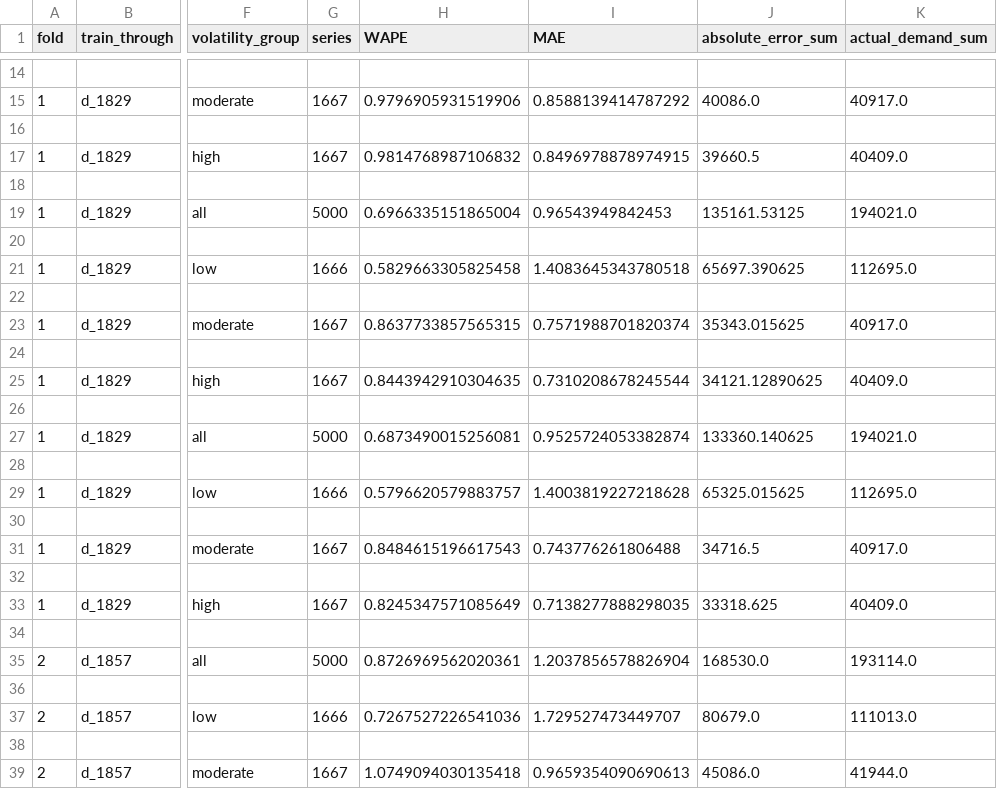
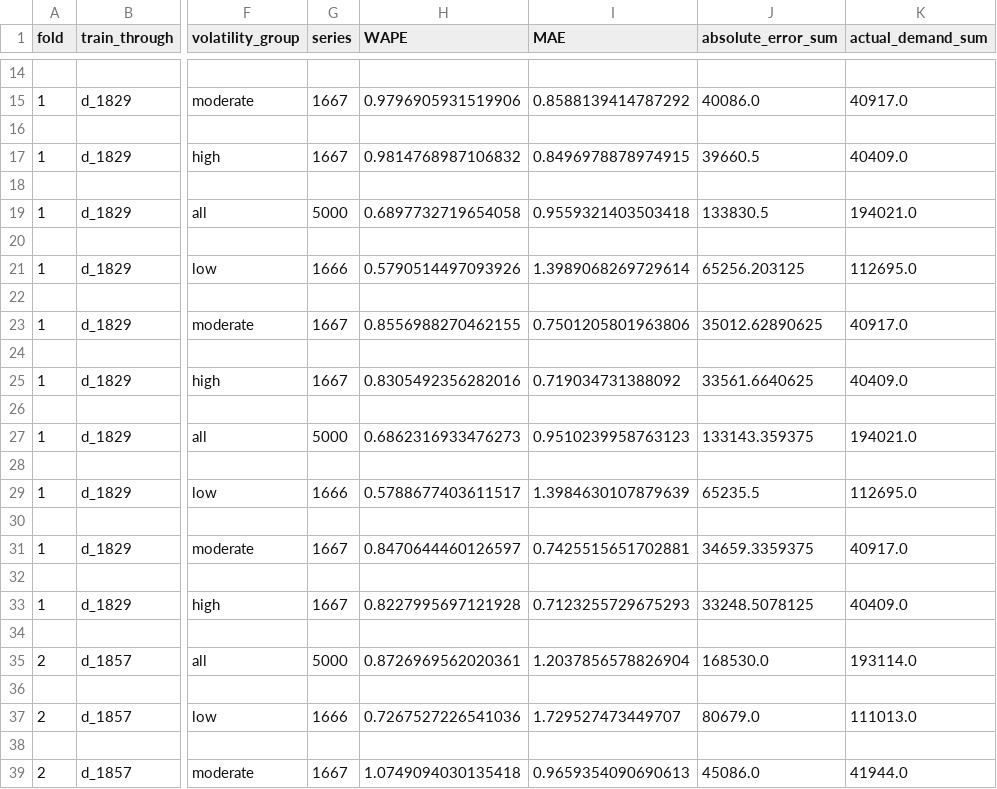
Before and after one commit to mukundi0/Retail-Demand-Forecasting-AI, a CSV file: reports/m5_5000_pilot/fold_metrics.csv, drawn as a sheet; only a part is shown, gaps mark what is left out; the diff covers the shown part only; the diff names each change by its address in the sheet, - before the commit and + after, or states it on an @@ line.

Commit message:
Refresh pilot fold metrics

```diff
--- a/reports/m5_5000_pilot/fold_metrics.csv
+++ b/reports/m5_5000_pilot/fold_metrics.csv
-H19 (WAPE): 0.6966335151865004
+H19 (WAPE): 0.6897732719654058
-I19 (MAE): 0.96543949842453
+I19 (MAE): 0.9559321403503418
-J19 (absolute_error_sum): 135161.53125
+J19 (absolute_error_sum): 133830.5
-H21 (WAPE): 0.5829663305825458
+H21 (WAPE): 0.5790514497093926
-I21 (MAE): 1.4083645343780518
+I21 (MAE): 1.3989068269729614
-J21 (absolute_error_sum): 65697.390625
+J21 (absolute_error_sum): 65256.203125
-H23 (WAPE): 0.8637733857565315
+H23 (WAPE): 0.8556988270462155
-I23 (MAE): 0.7571988701820374
+I23 (MAE): 0.7501205801963806
-J23 (absolute_error_sum): 35343.015625
+J23 (absolute_error_sum): 35012.62890625
-H25 (WAPE): 0.8443942910304635
+H25 (WAPE): 0.8305492356282016
-I25 (MAE): 0.7310208678245544
+I25 (MAE): 0.719034731388092
-J25 (absolute_error_sum): 34121.12890625
+J25 (absolute_error_sum): 33561.6640625
-H27 (WAPE): 0.6873490015256081
+H27 (WAPE): 0.6862316933476273
-I27 (MAE): 0.9525724053382874
+I27 (MAE): 0.9510239958763123
-J27 (absolute_error_sum): 133360.140625
+J27 (absolute_error_sum): 133143.359375
-H29 (WAPE): 0.5796620579883757
+H29 (WAPE): 0.5788677403611517
-I29 (MAE): 1.4003819227218628
+I29 (MAE): 1.3984630107879639
-J29 (absolute_error_sum): 65325.015625
+J29 (absolute_error_sum): 65235.5
-H31 (WAPE): 0.8484615196617543
+H31 (WAPE): 0.8470644460126597
-I31 (MAE): 0.743776261806488
+I31 (MAE): 0.7425515651702881
-J31 (absolute_error_sum): 34716.5
+J31 (absolute_error_sum): 34659.3359375
-H33 (WAPE): 0.8245347571085649
+H33 (WAPE): 0.8227995697121928
-I33 (MAE): 0.7138277888298035
+I33 (MAE): 0.7123255729675293
-J33 (absolute_error_sum): 33318.625
+J33 (absolute_error_sum): 33248.5078125
```
Also changed, not shown: 48 edited cells elsewhere in this file.
